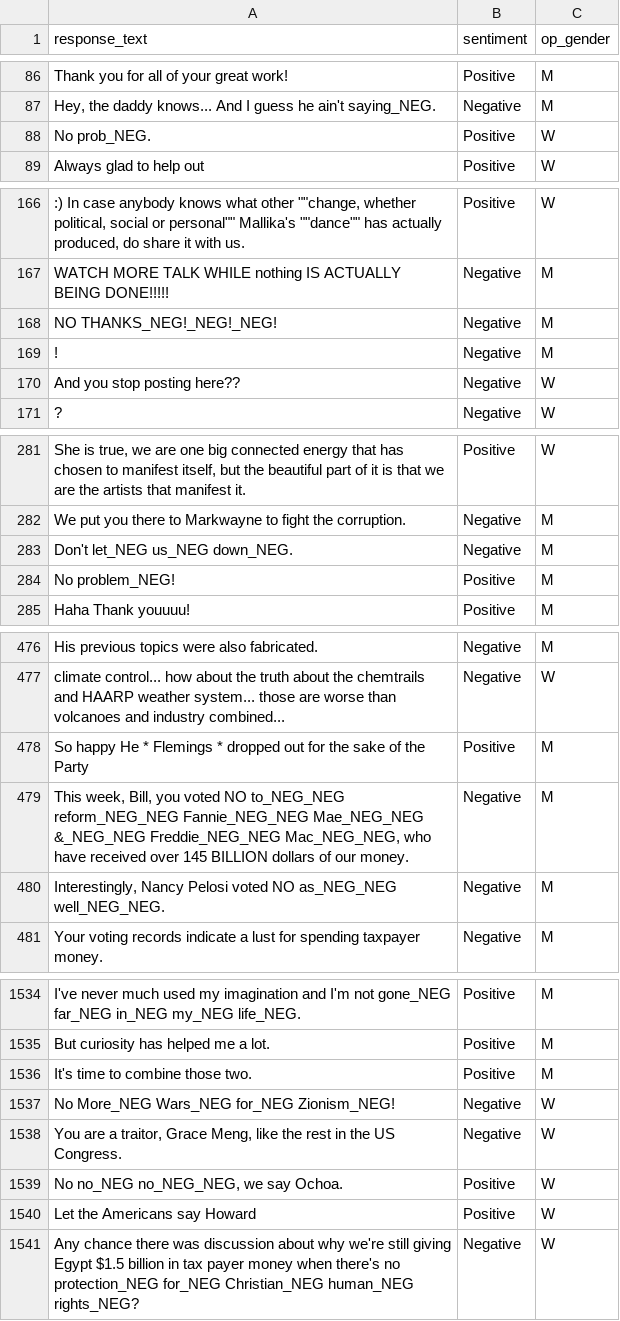
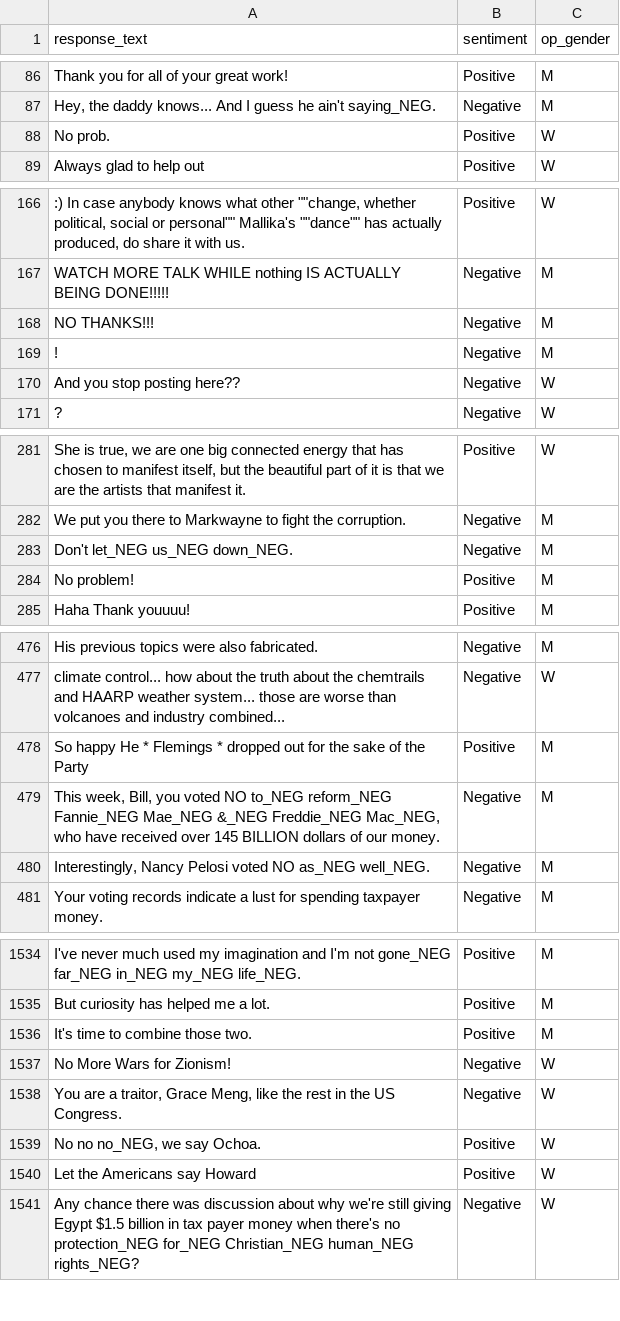
Before and after one commit to luukim/INF8460, a CSV file: TP1/output/test_negation.csv, drawn as a sheet; only a part is shown, gaps mark what is left out; the diff covers the shown part only.

```diff
--- a/TP1/output/test_negation.csv
+++ b/TP1/output/test_negation.csv
@@ -87,3 +87,3 @@ response_text,sentiment,op_gender
 "Hey, the daddy knows... And I guess he ain't saying_NEG.","Negative","M"
-"No prob_NEG.","Positive","W"
+"No prob.","Positive","W"
 "Always glad to help out","Positive","W"
@@ -167,3 +167,3 @@ response_text,sentiment,op_gender
 "WATCH MORE TALK WHILE nothing IS ACTUALLY BEING DONE!!!!!","Negative","M"
-"NO THANKS_NEG!_NEG!_NEG!","Negative","M"
+"NO THANKS!!!","Negative","M"
 "!","Negative","M"
@@ -283,3 +283,3 @@ response_text,sentiment,op_gender
 "Don't let_NEG us_NEG down_NEG.","Negative","M"
-"No problem_NEG!","Positive","M"
+"No problem!","Positive","M"
 "Haha Thank youuuu!","Positive","M"
@@ -478,4 +478,4 @@ response_text,sentiment,op_gender
 "So happy He * Flemings * dropped out for the sake of the Party","Positive","M"
-"This week, Bill, you voted NO to_NEG_NEG reform_NEG_NEG Fannie_NEG_NEG Mae_NEG_NEG &_NEG_NEG Freddie_NEG_NEG Mac_NEG_NEG, who have received over 145 BILLION dollars of our money.","Negative","M"
-"Interestingly, Nancy Pelosi voted NO as_NEG_NEG well_NEG_NEG.","Negative","M"
+"This week, Bill, you voted NO to_NEG reform_NEG Fannie_NEG Mae_NEG &_NEG Freddie_NEG Mac_NEG, who have received over 145 BILLION dollars of our money.","Negative","M"
+"Interestingly, Nancy Pelosi voted NO as_NEG well_NEG.","Negative","M"
 "Your voting records indicate a lust for spending taxpayer money.","Negative","M"
@@ -1536,5 +1536,5 @@ response_text,sentiment,op_gender
 "It's time to combine those two.","Positive","M"
-"No More_NEG Wars_NEG for_NEG Zionism_NEG!","Negative","W"
+"No More Wars for Zionism!","Negative","W"
 "You are a traitor, Grace Meng, like the rest in the US Congress.","Negative","W"
-"No no_NEG no_NEG_NEG, we say Ochoa.","Positive","W"
+"No no no_NEG, we say Ochoa.","Positive","W"
 "Let the Americans say Howard","Positive","W"
```
Also changed, not shown: 19 edited cells elsewhere in this file, 2 other files.
